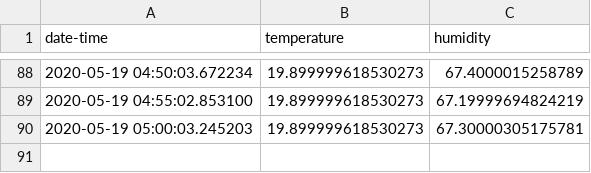
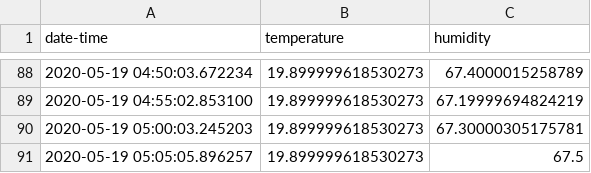
Before and after one commit to djmoffat/weatherstation.github.io, a CSV file: weather_data.csv, drawn as a sheet; only a part is shown, gaps mark what is left out.

```diff
--- a/weather_data.csv
+++ b/weather_data.csv
@@ -90 +90,2 @@ date-time,temperature,humidity
 2020-05-19 05:00:03.245203,19.899999618530273,67.30000305175781
+2020-05-19 05:05:05.896257,19.899999618530273,67.5
```
Also changed, not shown: 1 other file.
